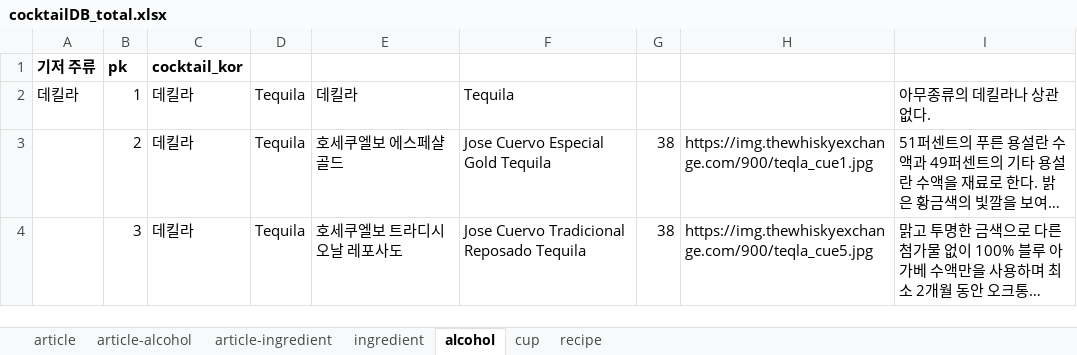
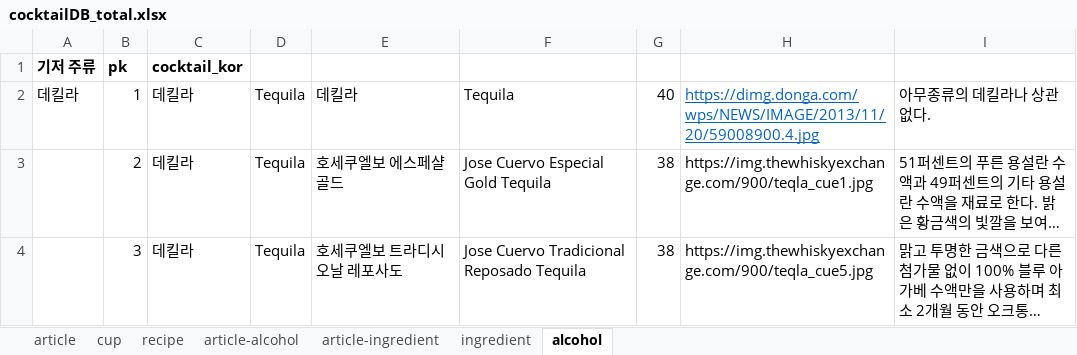
Before and after one commit to melthleeth/bangba, an Excel workbook: DB/cocktailDB/cocktailDB_total.xlsx, sheet alcohol, drawn as a sheet; only a part is shown; long unchanged cells end in …; values as stored, in another font and other column widths than the file's, no borders; the diff names each change by its address in the sheet, - before the commit and + after, or states it on an @@ line.

```diff
--- a/DB/cocktailDB/cocktailDB_total.xlsx (sheet alcohol)
+++ b/DB/cocktailDB/cocktailDB_total.xlsx (sheet alcohol)
@@ sheet tab order changed: article | cup | recipe | article-alcohol | article-ingredient | ingredient | alcohol @@
-G2: (empty)
+G2: 40
-H2: (empty)
+H2: https://dimg.donga.com/wps/NEWS/IMAGE/2013/11/20/59008900.4.jpg
```
Also changed, not shown: sheet recipe, sheet cup, sheet article, sheet article-ingredient, sheet article-alcohol.
